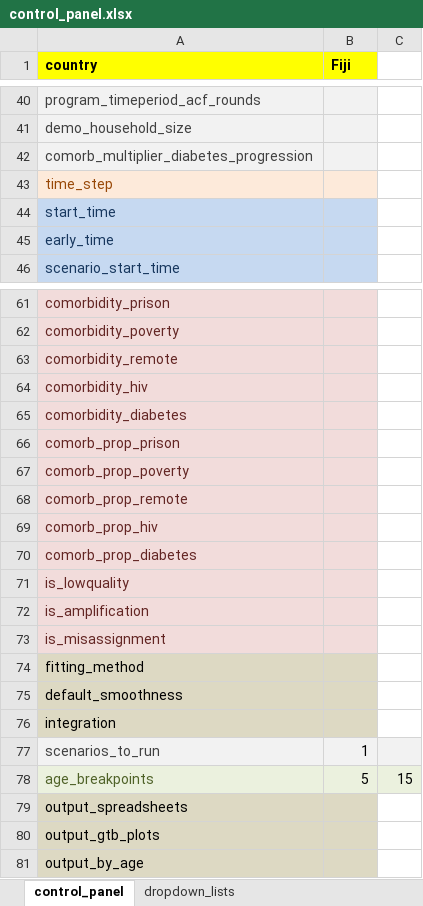
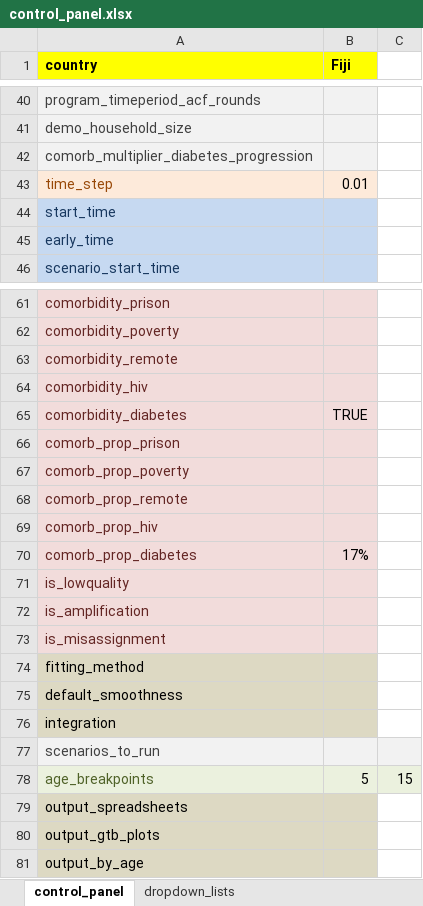
Before and after one commit to monash-emu/AuTuMN, an Excel workbook: autumn/xls/control_panel.xlsx, sheet control_panel, drawn as a sheet; only a part is shown, gaps mark what is left out; values as stored, in another font and other column widths than the file's, no borders; the diff names each change by its address in the sheet, - before the commit and + after, or states it on an @@ line.

```diff
--- a/autumn/xls/control_panel.xlsx (sheet control_panel)
+++ b/autumn/xls/control_panel.xlsx (sheet control_panel)
-B43 (Fiji): (empty)
+B43 (Fiji): 0.01
-B65 (Fiji): (empty)
+B65 (Fiji): TRUE
-B70 (Fiji): (empty)
+B70 (Fiji): 17%
-B77 (Fiji): 1
+B77 (Fiji): (empty)
```
Also changed, not shown: autumn/xls/data_fiji.xlsx.
